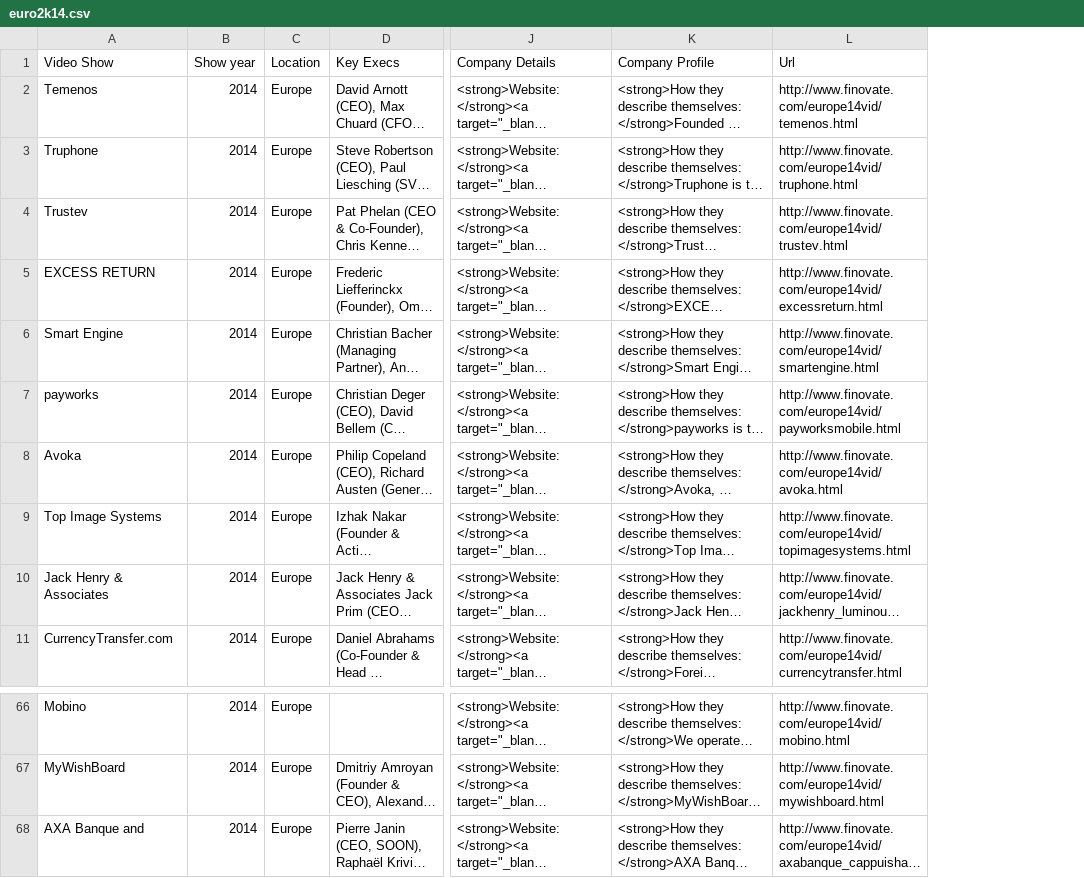
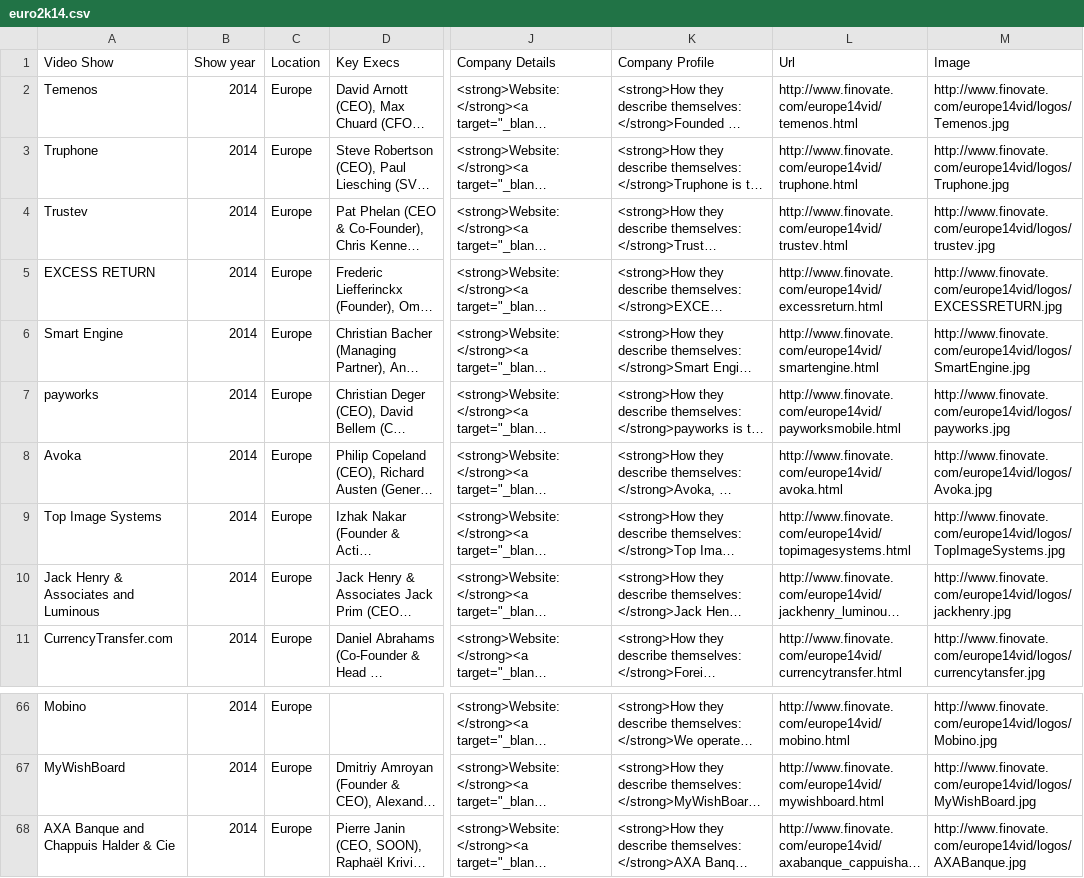
Before and after one commit to tonycchung/finovate-scraper, a CSV file: euro2k14/euro2k14.csv, drawn as a sheet; only a part is shown, gaps mark what is left out; long unchanged cells end in …; the diff names each change by its address in the sheet, - before the commit and + after, or states it on an @@ line.

```diff
--- a/euro2k14/euro2k14.csv
+++ b/euro2k14/euro2k14.csv
+column M (Image), rows 2-11: http://www.finovate.com/europe14vid/logos/Temenos.jpg | http://www.finovate.com/europe14vid/logos/Truphone.jpg | http://www.finovate.com/europe14vid/logos/trustev.jpg | http://www.finovate.com/europe14vid/logos/EXCESSRETURN.jpg | http://www.finovate.com/europe14vid/logos/SmartEngine.jpg | http://www.finovate.com/europe14vid/logos/payworks.jpg | http://www.finovate.com/europe14vid/logos/Avoka.jpg | http://www.finovate.com/europe14vid/logos/TopImageSystems.jpg | http://www.finovate.com/europe14vid/logos/jackhenry.jpg | http://www.finovate.com/europe14vid/logos/currencytansfer.jpg; rows 66-68: http://www.finovate.com/europe14vid/logos/Mobino.jpg | http://www.finovate.com/europe14vid/logos/MyWishBoard.jpg | http://www.finovate.com/europe14vid/logos/AXABanque.jpg
-A10 (Video Show): Jack Henry & Associates
+A10 (Video Show): Jack Henry & Associates and Luminous
-A68 (Video Show): AXA Banque and
+A68 (Video Show): AXA Banque and Chappuis Halder & Cie
```
Also changed, not shown: euro2k14/test.csv, 23 other files.
